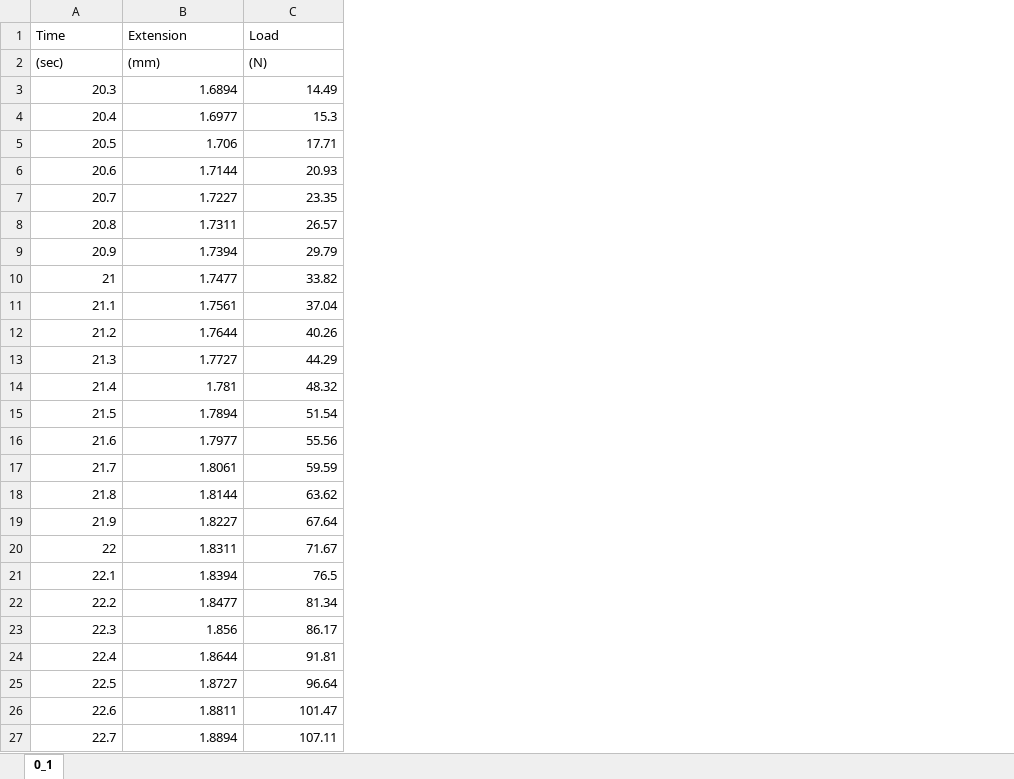
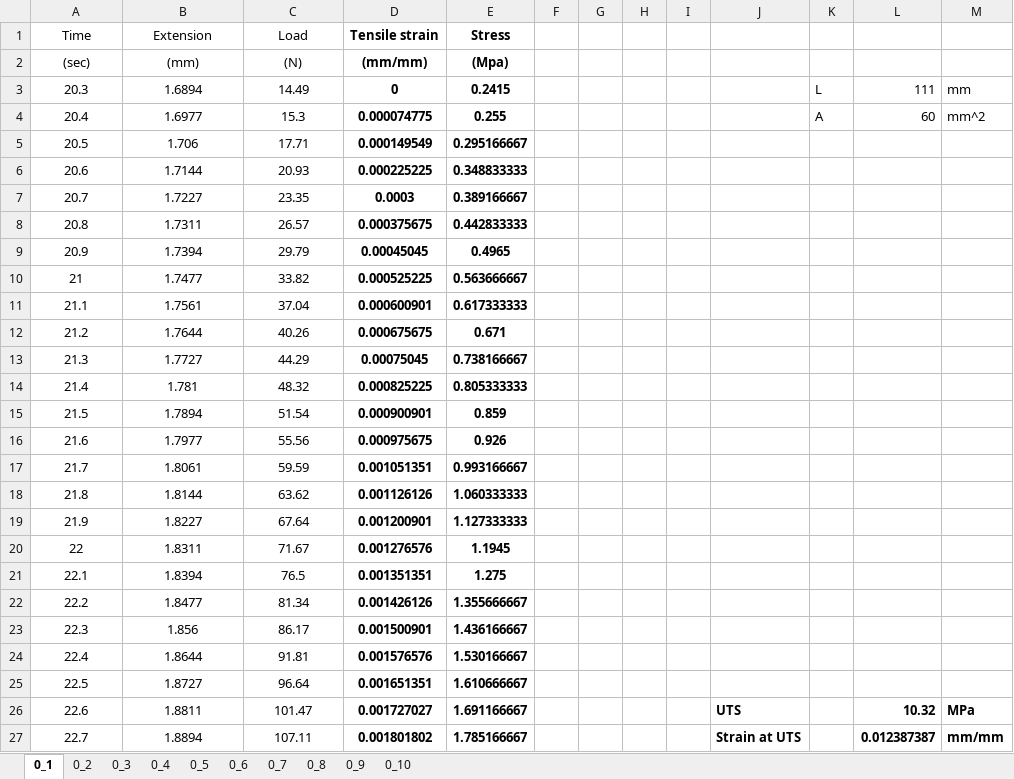
Before and after one commit to hexiongwu1995/Qoder, an Excel workbook: Mendeley_Data/No_Defects.xlsx, sheet 0_1, drawn as a sheet; only a part is shown; values as stored, in another font and other column widths than the file's, no borders; charts and pictures not drawn; the diff covers the shown part only; the diff names each change by its address in the sheet, - before the commit and + after, or states it on an @@ line.

```diff
--- a/Mendeley_Data/No_Defects.xlsx (sheet 0_1)
+++ b/Mendeley_Data/No_Defects.xlsx (sheet 0_1)
+sheet tab: 0_2
+sheet tab: 0_3
+sheet tab: 0_4
+sheet tab: 0_5
+sheet tab: 0_6
+sheet tab: 0_7
+sheet tab: 0_8
+sheet tab: 0_9
+sheet tab: 0_10
+column D (Tensile strain), rows 2-27: (mm/mm) | 0 | 0.000074775 | 0.000149549 | 0.000225225 | 0.0003 | 0.000375675 | 0.00045045 | 0.000525225 | 0.000600901 | 0.000675675 | 0.00075045 | 0.000825225 | 0.000900901 | 0.000975675 | 0.001051351 | 0.001126126 | 0.001200901 | 0.001276576 | 0.001351351 | 0.001426126 | 0.001500901 | 0.001576576 | 0.001651351 | 0.001727027 | 0.001801802
+column E (Stress), rows 2-27: (Mpa) | 0.2415 | 0.255 | 0.295166667 | 0.348833333 | 0.389166667 | 0.442833333 | 0.4965 | 0.563666667 | 0.617333333 | 0.671 | 0.738166667 | 0.805333333 | 0.859 | 0.926 | 0.993166667 | 1.060333333 | 1.127333333 | 1.1945 | 1.275 | 1.355666667 | 1.436166667 | 1.530166667 | 1.610666667 | 1.691166667 | 1.785166667
+column F, empty
+column G, empty
+column H, empty
+column I, empty
+column J, rows 26-27: UTS | Strain at UTS
+column K, rows 3-4: L | A
+column L, rows 3-27: 111 | 60 |  |  |  |  |  |  |  |  |  |  |  |  |  |  |  |  |  |  |  |  |  | 10.32 | 0.012387387
+column M, rows 3-27: mm | mm^2 |  |  |  |  |  |  |  |  |  |  |  |  |  |  |  |  |  |  |  |  |  | MPa | mm/mm
-A1:C2 alignment: left
+A1:C2 alignment: center
-A3:C27 alignment: right
+A3:C27 alignment: center
```
Also changed, not shown: cell formats elsewhere in this sheet, charts or pictures, 2 other files.
